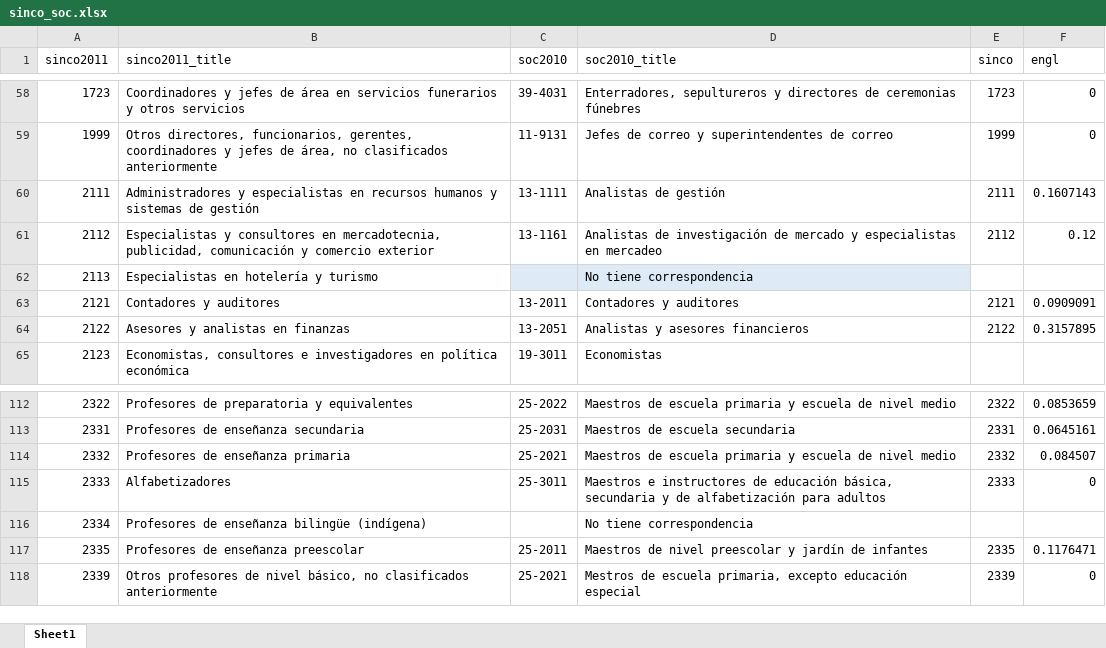
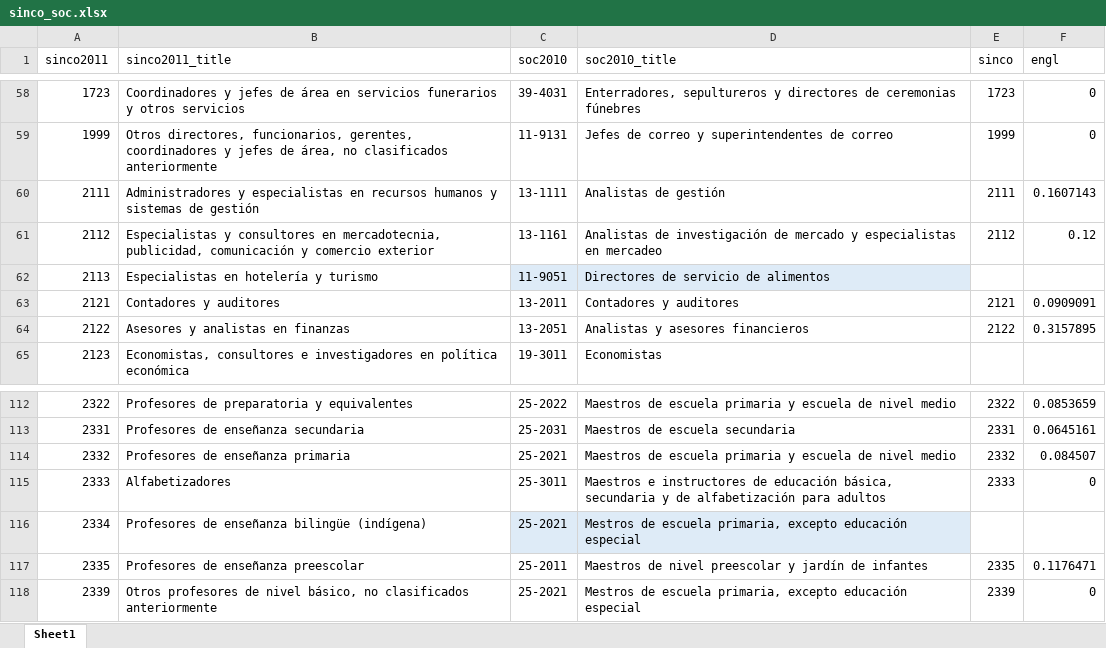
Before and after one commit to galvez-soriano/Papers, an Excel workbook: ReturnsEng/Data/sinco_soc.xlsx, sheet Sheet1, drawn as a sheet; only a part is shown, gaps mark what is left out; values as stored, in another font and other column widths than the file's, no borders; the diff names each change by its address in the sheet, - before the commit and + after, or states it on an @@ line.

```diff
--- a/ReturnsEng/Data/sinco_soc.xlsx (sheet Sheet1)
+++ b/ReturnsEng/Data/sinco_soc.xlsx (sheet Sheet1)
-C62 (soc2010): (empty)
+C62 (soc2010): 11-9051
-D62 (soc2010_title): No tiene correspondencia
+D62 (soc2010_title): Directores de servicio de alimentos
-C116 (soc2010): (empty)
+C116 (soc2010): 25-2021
-C116:D116 fill: none
+C116:D116 fill: #DEEBF7
-D116 (soc2010_title): No tiene correspondencia
+D116 (soc2010_title): Mestros de escuela primaria, excepto educación especial
```
Also changed, not shown: 2 other files.
